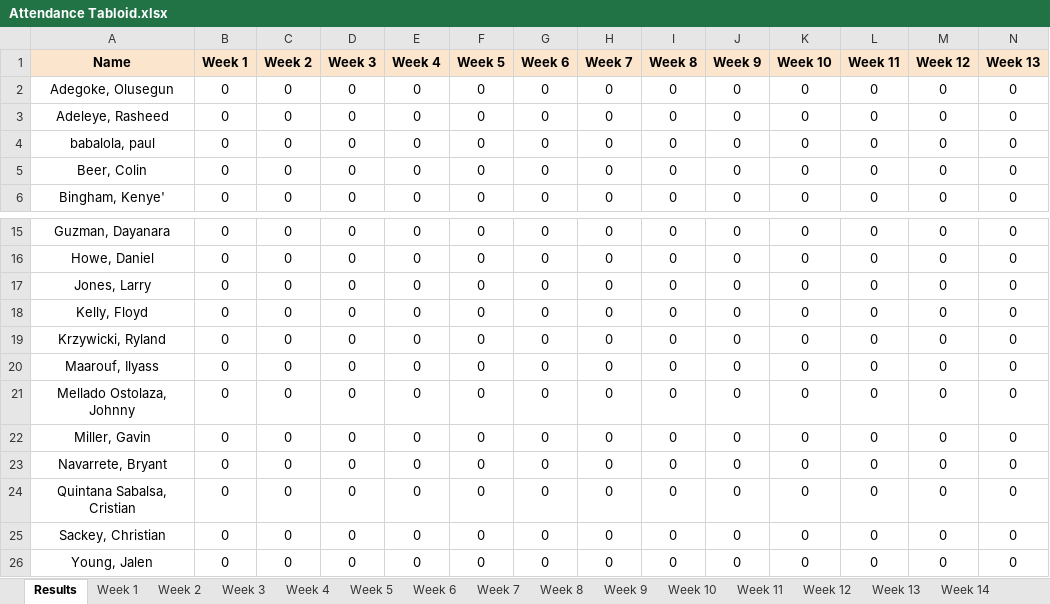
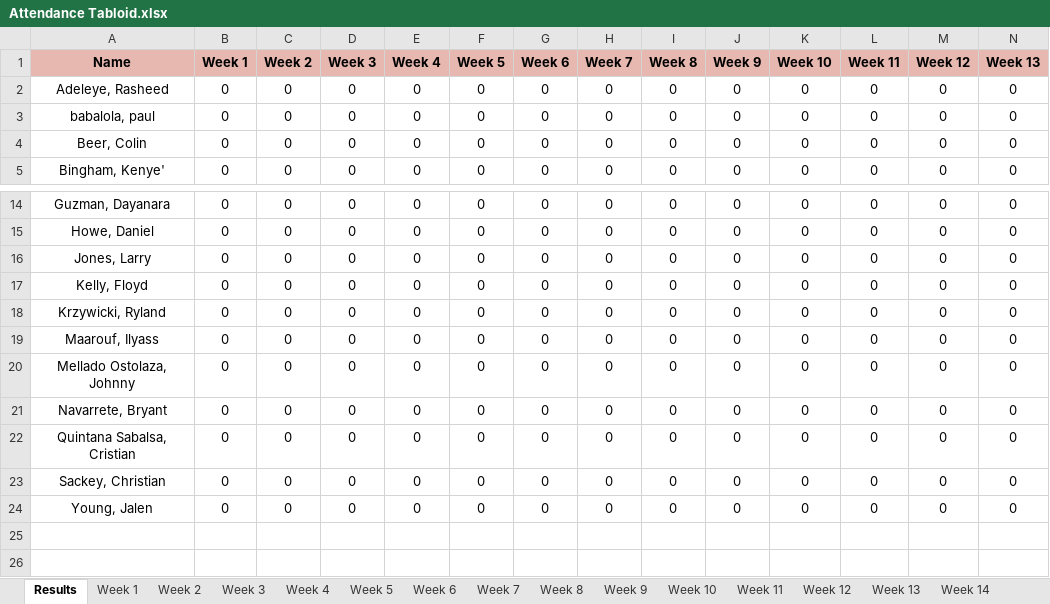
Before and after one commit to MalachiButler04/PyTendance, an Excel workbook: Attendance Tabloid.xlsx, sheet Results, drawn as a sheet; only a part is shown, gaps mark what is left out; values as stored, in another font and other column widths than the file's, no borders; conditional formats not drawn; rows hold the shown columns only; the diff covers the shown part only; the diff names each change by its address in the sheet, - before the commit and + after, or states it on an @@ line.

```diff
--- a/Attendance Tabloid.xlsx (sheet Results)
+++ b/Attendance Tabloid.xlsx (sheet Results)
-A1:N1 fill: #FCE5CD
+A1:N1 fill: #E6B8AF
-row 2: Adegoke, Olusegun | 0 | 0 | 0 | 0 | 0 | 0 | 0 | 0 | 0 | 0 | 0 | 0 | 0
-row 22: Miller, Gavin | 0 | 0 | 0 | 0 | 0 | 0 | 0 | 0 | 0 | 0 | 0 | 0 | 0
```
Also changed, not shown: cell formats elsewhere in this sheet, sheet Week 1, sheet Week 2, sheet Week 3, sheet Week 4, sheet Week 5, sheet Week 6, 10 more sheets, formulas that keep their value, 7 other files.
